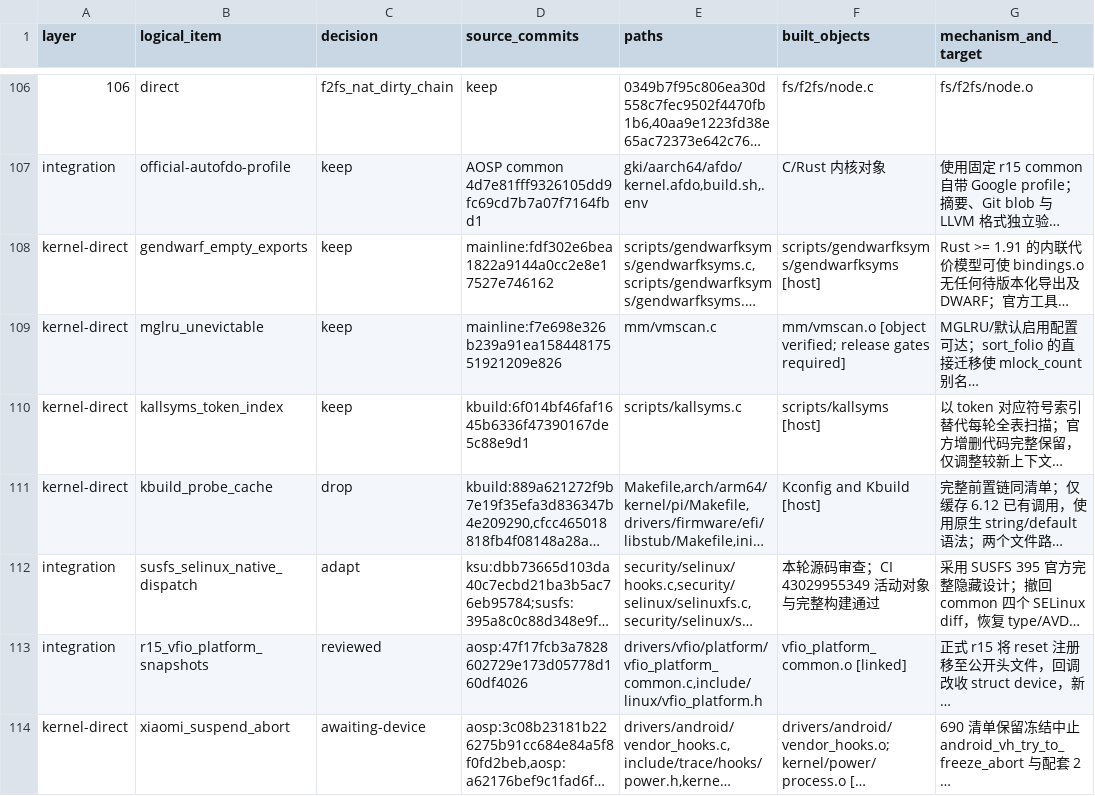
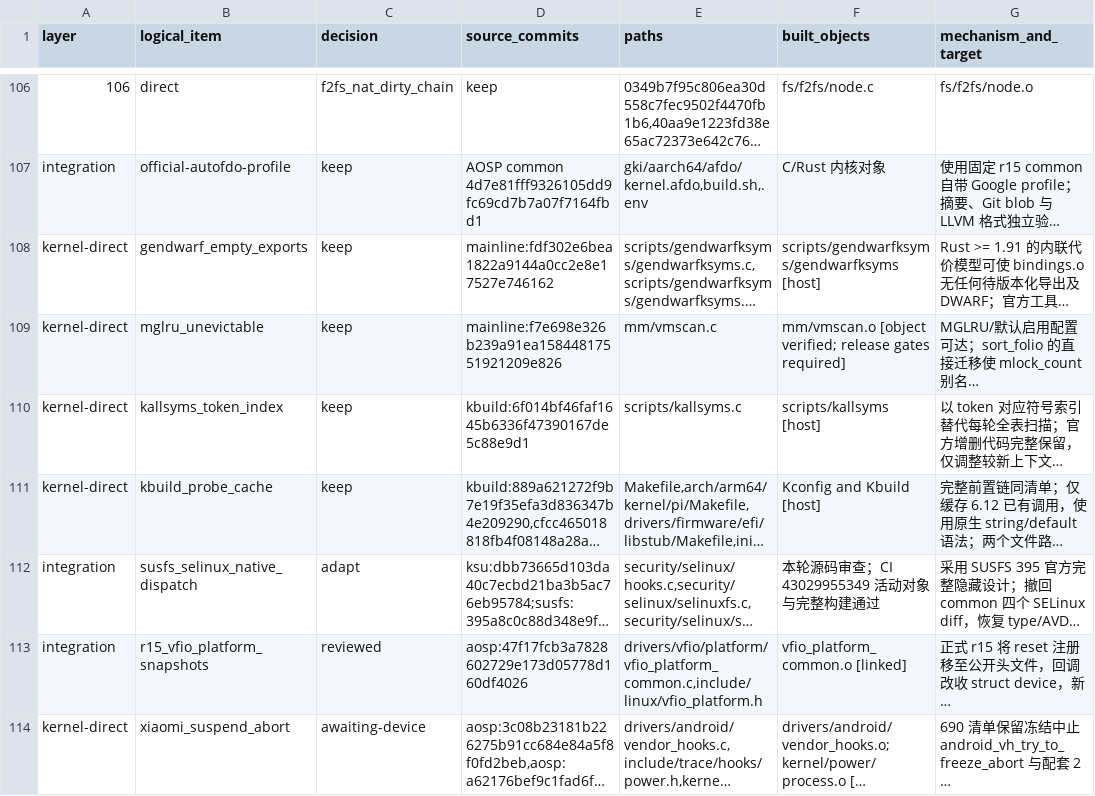
Before and after one commit to LunaKernel/LunaKernel_xiaomi_sm8850, a TSV file: patches/backports/kmi6-2026-09-quality.tsv, drawn as a sheet; only a part is shown, gaps mark what is left out; long unchanged cells end in …; the diff names each change by its address in the sheet, - before the commit and + after, or states it on an @@ line.

```diff
--- a/patches/backports/kmi6-2026-09-quality.tsv
+++ b/patches/backports/kmi6-2026-09-quality.tsv
-C111 (decision): drop
+C111 (decision): keep
```
Also changed, not shown: 3 other files.
